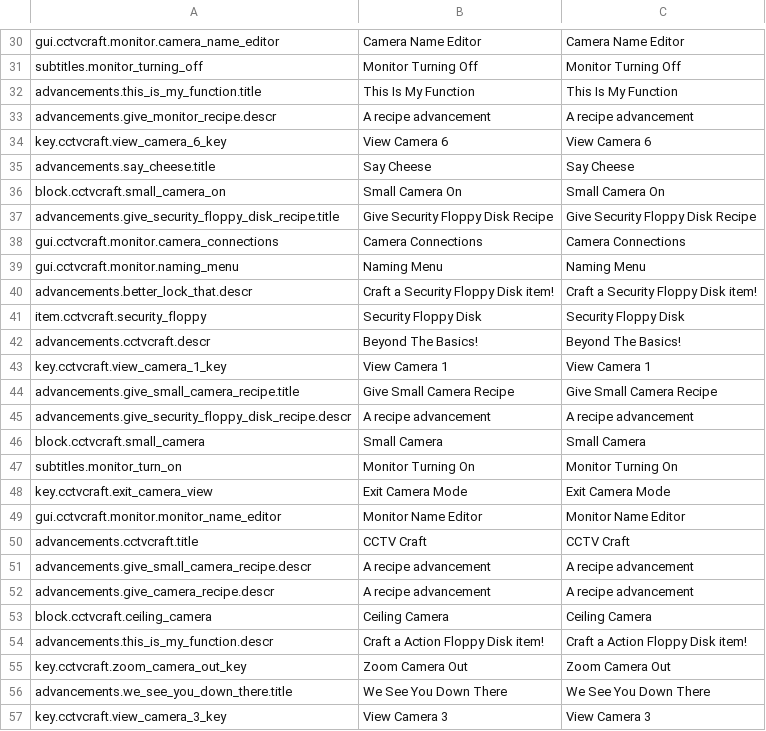
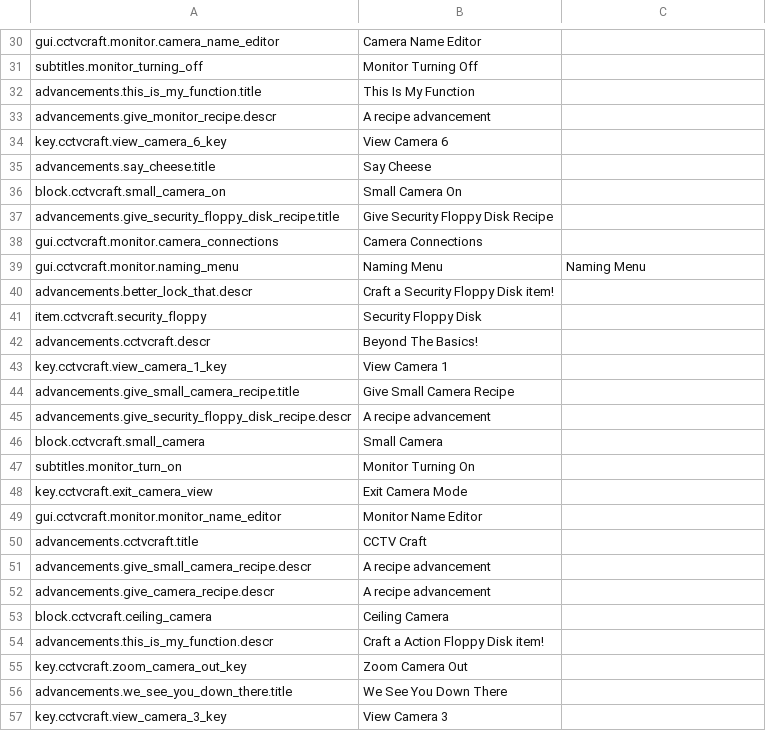
Before and after one commit to cctvcraft/modification, a CSV file: translation/CSV/FR_FR.csv, drawn as a sheet; only a part is shown, gaps mark what is left out; the diff covers the shown part only; the diff names each change by its address in the sheet, - before the commit and + after, or states it on an @@ line.

```diff
--- a/translation/CSV/FR_FR.csv
+++ b/translation/CSV/FR_FR.csv
-C30: Camera Name Editor
+C30: (empty)
-C31: Monitor Turning Off
+C31: (empty)
-C32: This Is My Function
+C32: (empty)
-C33: A recipe advancement
+C33: (empty)
-C34: View Camera 6
+C34: (empty)
-C35: Say Cheese
+C35: (empty)
-C36: Small Camera On
+C36: (empty)
-C37: Give Security Floppy Disk Recipe
+C37: (empty)
-C38: Camera Connections
+C38: (empty)
-C40: Craft a Security Floppy Disk item!
+C40: (empty)
-C41: Security Floppy Disk
+C41: (empty)
-C42: Beyond The Basics!
+C42: (empty)
-C43: View Camera 1
+C43: (empty)
-C44: Give Small Camera Recipe
+C44: (empty)
-C45: A recipe advancement
+C45: (empty)
-C46: Small Camera
+C46: (empty)
-C47: Monitor Turning On
+C47: (empty)
-C48: Exit Camera Mode
+C48: (empty)
-C49: Monitor Name Editor
+C49: (empty)
-C50: CCTV Craft
+C50: (empty)
-C51:C52: A recipe advancement
+C51:C52: (empty)
-C53: Ceiling Camera
+C53: (empty)
-C54: Craft a Action Floppy Disk item!
+C54: (empty)
-C55: Zoom Camera Out
+C55: (empty)
-C56: We See You Down There
+C56: (empty)
-C57: View Camera 3
+C57: (empty)
```
Also changed, not shown: 46 edited cells elsewhere in this file.
